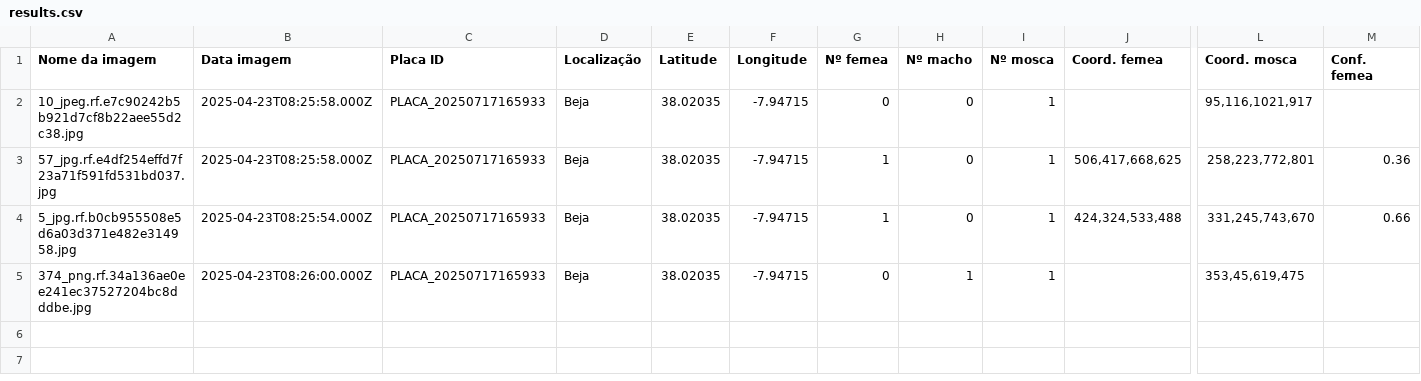
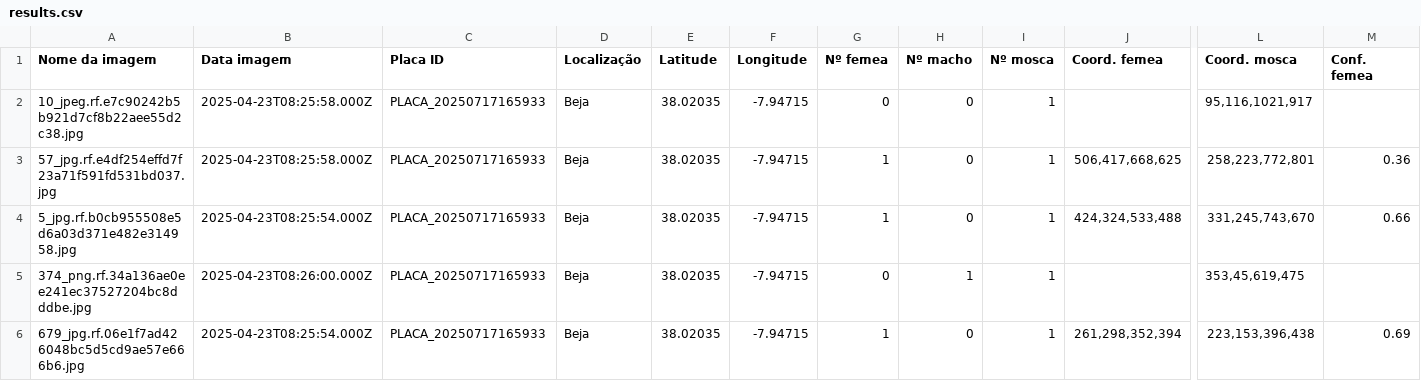
Before and after one commit to rrodrigues3/tese_public, a CSV file: results.csv, drawn as a sheet; only a part is shown, gaps mark what is left out; rows hold the shown columns only; the diff names each change by its address in the sheet, - before the commit and + after, or states it on an @@ line.

```diff
--- a/results.csv
+++ b/results.csv
+row 6: 679_jpg.rf.06e1f7ad426048bc5d5cd9ae57e666b6.jpg | 2025-04-23T08:25:54.000Z | PLACA_20250717165933 | Beja | 38.02035 | -7.94715 | 1 | 0 | 1 | 261,298,352,394 | 223,153,396,438 | 0.69
```
Also changed, not shown: 3 other files.
